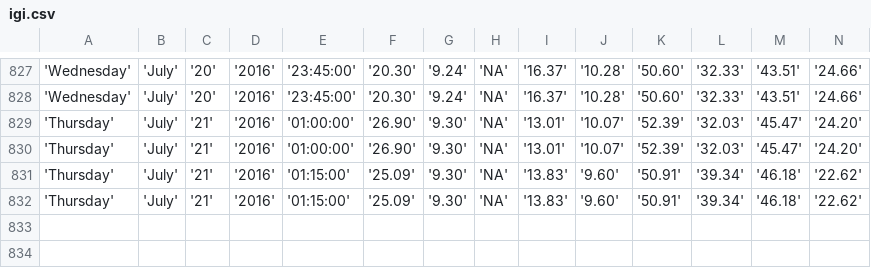
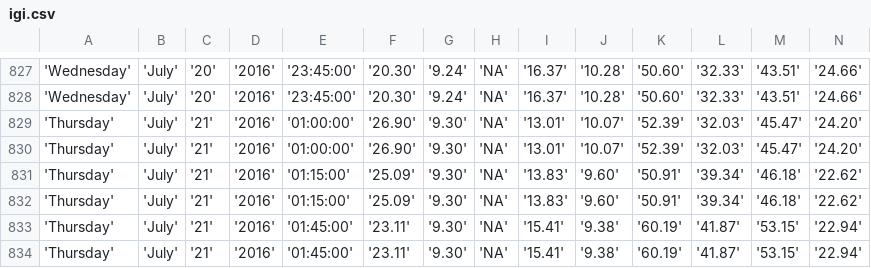
Before and after one commit to bibekpoddar/sdpcbdata, a CSV file: igi.csv, drawn as a sheet; only a part is shown, gaps mark what is left out; rows hold the shown columns only; the diff names each change by its address in the sheet, - before the commit and + after, or states it on an @@ line.

Commit message:
Updated data

```diff
--- a/igi.csv
+++ b/igi.csv
+row 833: 'Thursday' | 'July' | '21' | '2016' | '01:45:00' | '23.11' | '9.30' | 'NA' | '15.41' | '9.38' | '60.19' | '41.87' | '53.15' | '22.94'
+row 834: 'Thursday' | 'July' | '21' | '2016' | '01:45:00' | '23.11' | '9.30' | 'NA' | '15.41' | '9.38' | '60.19' | '41.87' | '53.15' | '22.94'
```
Also changed, not shown: av.csv, cl.csv, 3 other files.
